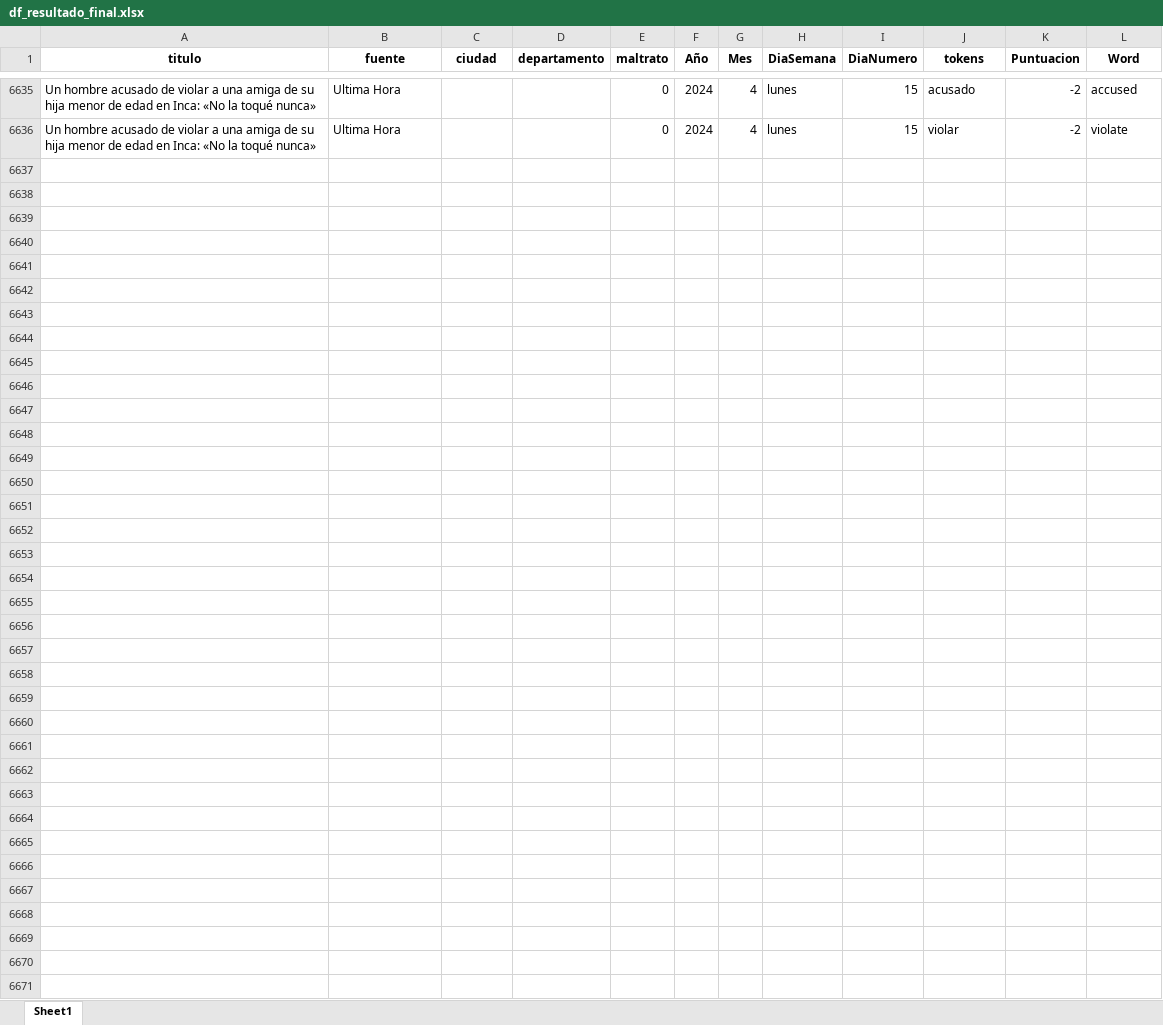
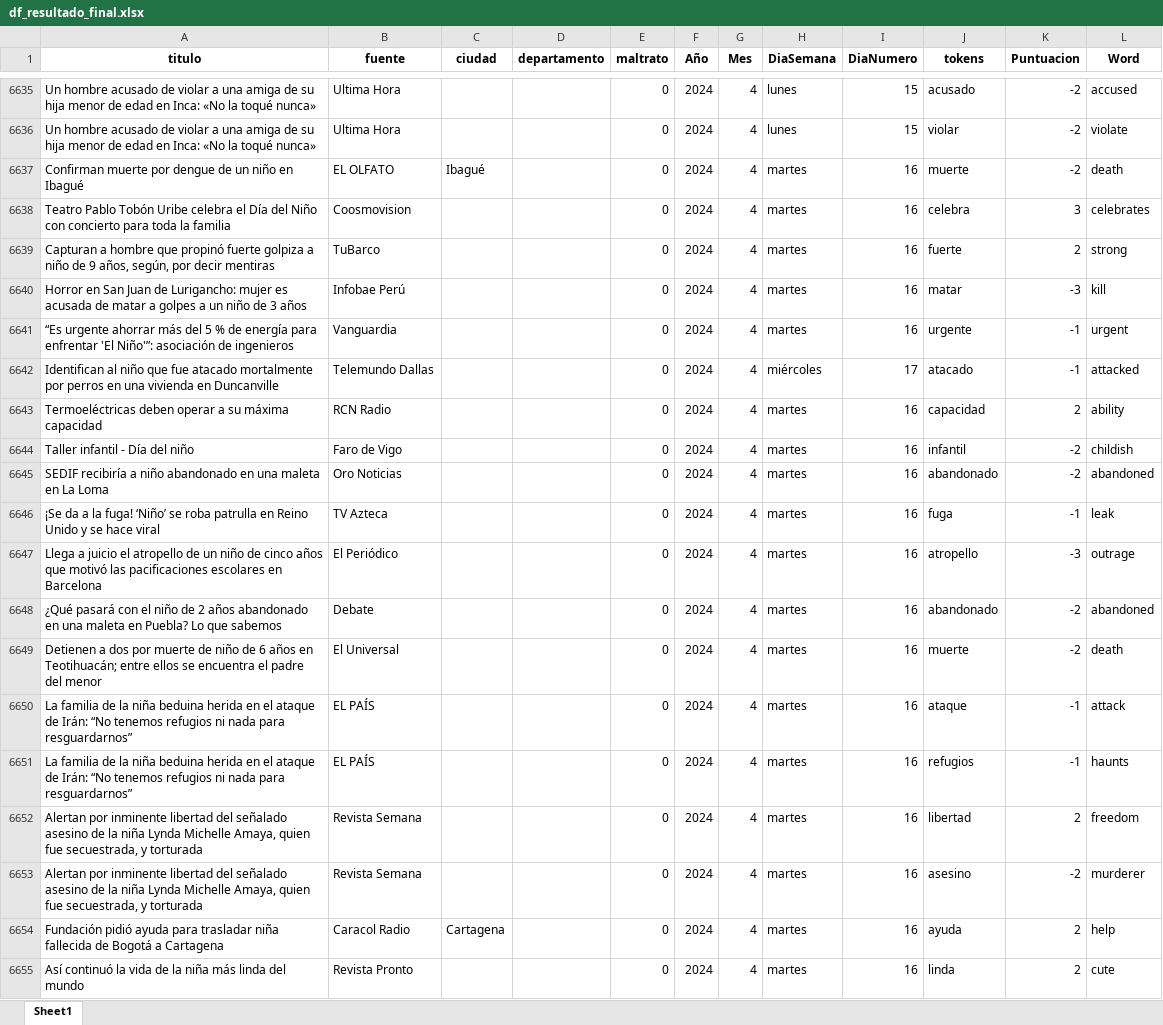
Before and after one commit to ICBF-Analitica/Monitoreo_de_medios, an Excel workbook: Data/df_resultado_final.xlsx, sheet Sheet1, drawn as a sheet; only a part is shown, gaps mark what is left out; values as stored, in another font and other column widths than the file's, no borders; the diff covers the shown part only; the diff names each change by its address in the sheet, - before the commit and + after, or states it on an @@ line.

```diff
--- a/Data/df_resultado_final.xlsx (sheet Sheet1)
+++ b/Data/df_resultado_final.xlsx (sheet Sheet1)
+row 6637: Confirman muerte por dengue de un niño en Ibagué | EL OLFATO | Ibagué |  | 0 | 2024 | 4 | martes | 16 | muerte | -2 | death
+row 6638: Teatro Pablo Tobón Uribe celebra el Día del Niño con concierto para toda la familia | Coosmovision |  |  | 0 | 2024 | 4 | martes | 16 | celebra | 3 | celebrates
+row 6639: Capturan a hombre que propinó fuerte golpiza a niño de 9 años, según, por decir mentiras | TuBarco |  |  | 0 | 2024 | 4 | martes | 16 | fuerte | 2 | strong
+row 6640: Horror en San Juan de Lurigancho: mujer es acusada de matar a golpes a un niño de 3 años | Infobae Perú |  |  | 0 | 2024 | 4 | martes | 16 | matar | -3 | kill
+row 6641: “Es urgente ahorrar más del 5 % de energía para enfrentar 'El Niño'”: asociación de ingenieros | Vanguardia |  |  | 0 | 2024 | 4 | martes | 16 | urgente | -1 | urgent
+row 6642: Identifican al niño que fue atacado mortalmente por perros en una vivienda en Duncanville | Telemundo Dallas |  |  | 0 | 2024 | 4 | miércoles | 17 | atacado | -1 | attacked
+row 6643: Termoeléctricas deben operar a su máxima capacidad | RCN Radio |  |  | 0 | 2024 | 4 | martes | 16 | capacidad | 2 | ability
+row 6644: Taller infantil - Día del niño | Faro de Vigo |  |  | 0 | 2024 | 4 | martes | 16 | infantil | -2 | childish
+row 6645: SEDIF recibiría a niño abandonado en una maleta en La Loma | Oro Noticias |  |  | 0 | 2024 | 4 | martes | 16 | abandonado | -2 | abandoned
+row 6646: ¡Se da a la fuga! ‘Niño’ se roba patrulla en Reino Unido y se hace viral | TV Azteca |  |  | 0 | 2024 | 4 | martes | 16 | fuga | -1 | leak
+row 6647: Llega a juicio el atropello de un niño de cinco años que motivó las pacificaciones escolares en Barcelona | El Periódico |  |  | 0 | 2024 | 4 | martes | 16 | atropello | -3 | outrage
+row 6648: ¿Qué pasará con el niño de 2 años abandonado en una maleta en Puebla? Lo que sabemos | Debate |  |  | 0 | 2024 | 4 | martes | 16 | abandonado | -2 | abandoned
+row 6649: Detienen a dos por muerte de niño de 6 años en Teotihuacán; entre ellos se encuentra el padre del menor | El Universal |  |  | 0 | 2024 | 4 | martes | 16 | muerte | -2 | death
+row 6650: La familia de la niña beduina herida en el ataque de Irán: “No tenemos refugios ni nada para resguardarnos” | EL PAÍS |  |  | 0 | 2024 | 4 | martes | 16 | ataque | -1 | attack
+row 6651: La familia de la niña beduina herida en el ataque de Irán: “No tenemos refugios ni nada para resguardarnos” | EL PAÍS |  |  | 0 | 2024 | 4 | martes | 16 | refugios | -1 | haunts
+row 6652: Alertan por inminente libertad del señalado asesino de la niña Lynda Michelle Amaya, quien fue secuestrada, y torturada | Revista Semana |  |  | 0 | 2024 | 4 | martes | 16 | libertad | 2 | freedom
+row 6653: Alertan por inminente libertad del señalado asesino de la niña Lynda Michelle Amaya, quien fue secuestrada, y torturada | Revista Semana |  |  | 0 | 2024 | 4 | martes | 16 | asesino | -2 | murderer
+row 6654: Fundación pidió ayuda para trasladar niña fallecida de Bogotá a Cartagena | Caracol Radio | Cartagena |  | 0 | 2024 | 4 | martes | 16 | ayuda | 2 | help
+row 6655: Así continuó la vida de la niña más linda del mundo | Revista Pronto |  |  | 0 | 2024 | 4 | martes | 16 | linda | 2 | cute
```
Also changed, not shown: 89 added rows elsewhere in this sheet, 1 other file.
